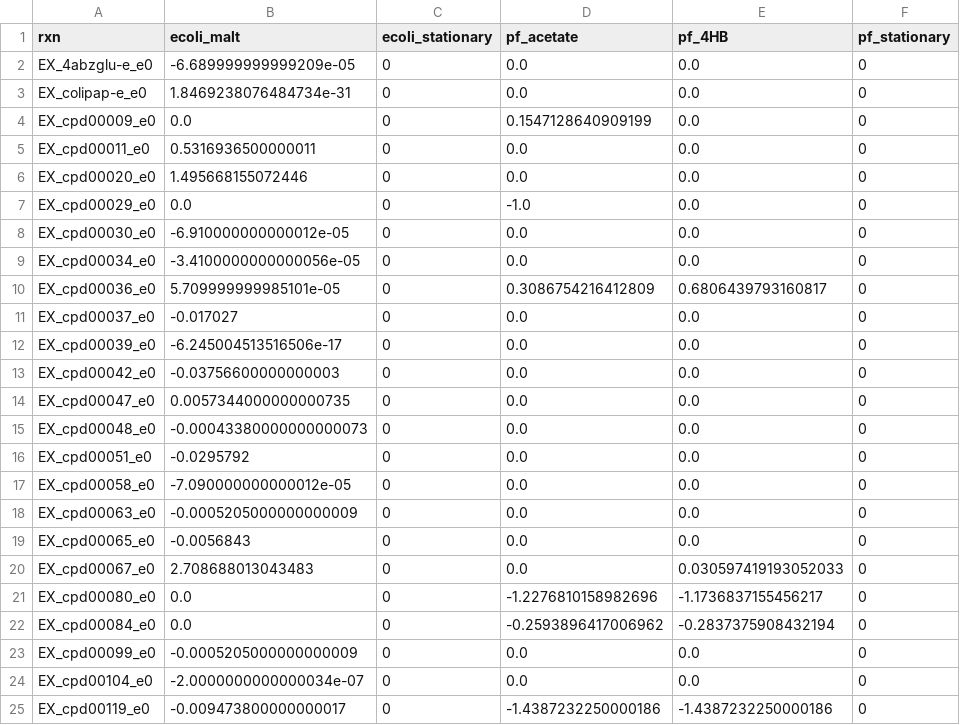
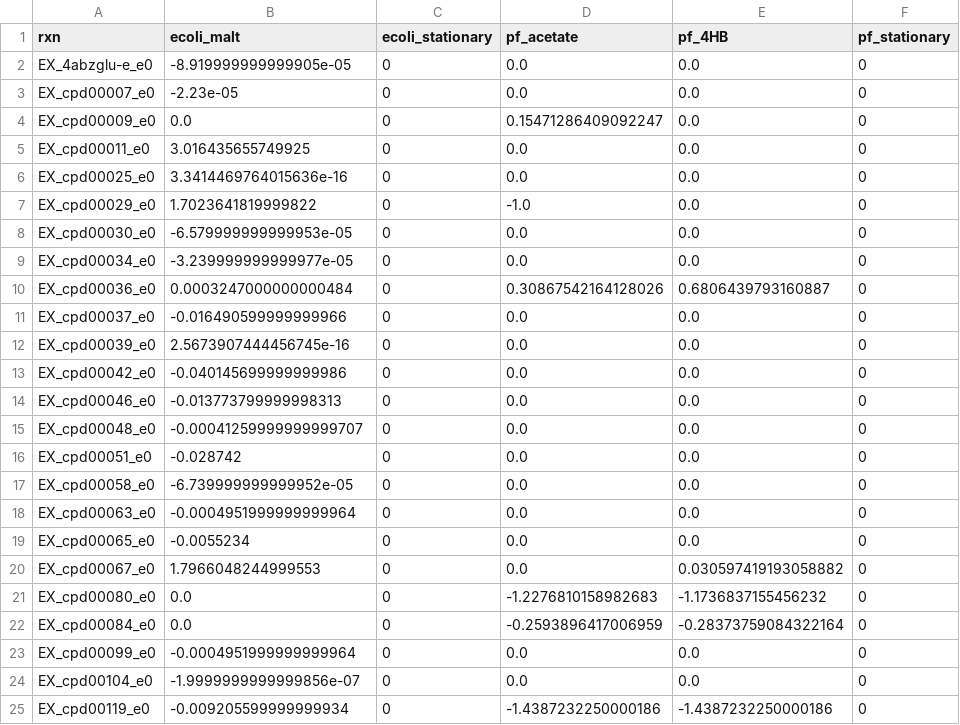
Before and after one commit to ModelSEED/ProjectNotebooks, a CSV file: CommunityModeling/CommFitting/data/standardized_data/29-04-22/fluxes.csv, drawn as a sheet; only a part is shown; the diff covers the shown part only.

```diff
--- a/CommunityModeling/CommFitting/data/standardized_data/29-04-22/fluxes.csv
+++ b/CommunityModeling/CommFitting/data/standardized_data/29-04-22/fluxes.csv
@@ -1,25 +1,25 @@
 rxn,ecoli_malt,ecoli_stationary,pf_acetate,pf_4HB,pf_stationary
-EX_4abzglu-e_e0,-6.689999999999209e-05,0,0.0,0.0,0
-EX_colipap-e_e0,1.8469238076484734e-31,0,0.0,0.0,0
-EX_cpd00009_e0,0.0,0,0.1547128640909199,0.0,0
-EX_cpd00011_e0,0.5316936500000011,0,0.0,0.0,0
-EX_cpd00020_e0,1.495668155072446,0,0.0,0.0,0
-EX_cpd00029_e0,0.0,0,-1.0,0.0,0
-EX_cpd00030_e0,-6.910000000000012e-05,0,0.0,0.0,0
-EX_cpd00034_e0,-3.4100000000000056e-05,0,0.0,0.0,0
-EX_cpd00036_e0,5.709999999985101e-05,0,0.3086754216412809,0.6806439793160817,0
-EX_cpd00037_e0,-0.017027,0,0.0,0.0,0
-EX_cpd00039_e0,-6.245004513516506e-17,0,0.0,0.0,0
-EX_cpd00042_e0,-0.03756600000000003,0,0.0,0.0,0
-EX_cpd00047_e0,0.0057344000000000735,0,0.0,0.0,0
-EX_cpd00048_e0,-0.00043380000000000073,0,0.0,0.0,0
-EX_cpd00051_e0,-0.0295792,0,0.0,0.0,0
-EX_cpd00058_e0,-7.090000000000012e-05,0,0.0,0.0,0
-EX_cpd00063_e0,-0.0005205000000000009,0,0.0,0.0,0
-EX_cpd00065_e0,-0.0056843,0,0.0,0.0,0
-EX_cpd00067_e0,2.708688013043483,0,0.0,0.030597419193052033,0
-EX_cpd00080_e0,0.0,0,-1.2276810158982696,-1.1736837155456217,0
-EX_cpd00084_e0,0.0,0,-0.2593896417006962,-0.2837375908432194,0
-EX_cpd00099_e0,-0.0005205000000000009,0,0.0,0.0,0
-EX_cpd00104_e0,-2.0000000000000034e-07,0,0.0,0.0,0
-EX_cpd00119_e0,-0.009473800000000017,0,-1.4387232250000186,-1.4387232250000186,0
+EX_4abzglu-e_e0,-8.919999999999905e-05,0,0.0,0.0,0
+EX_cpd00007_e0,-2.23e-05,0,0.0,0.0,0
+EX_cpd00009_e0,0.0,0,0.15471286409092247,0.0,0
+EX_cpd00011_e0,3.016435655749925,0,0.0,0.0,0
+EX_cpd00025_e0,3.3414469764015636e-16,0,0.0,0.0,0
+EX_cpd00029_e0,1.7023641819999822,0,-1.0,0.0,0
+EX_cpd00030_e0,-6.579999999999953e-05,0,0.0,0.0,0
+EX_cpd00034_e0,-3.239999999999977e-05,0,0.0,0.0,0
+EX_cpd00036_e0,0.0003247000000000484,0,0.30867542164128026,0.6806439793160887,0
+EX_cpd00037_e0,-0.016490599999999966,0,0.0,0.0,0
+EX_cpd00039_e0,2.5673907444456745e-16,0,0.0,0.0,0
+EX_cpd00042_e0,-0.040145699999999986,0,0.0,0.0,0
+EX_cpd00046_e0,-0.013773799999998313,0,0.0,0.0,0
+EX_cpd00048_e0,-0.00041259999999999707,0,0.0,0.0,0
+EX_cpd00051_e0,-0.028742,0,0.0,0.0,0
+EX_cpd00058_e0,-6.739999999999952e-05,0,0.0,0.0,0
+EX_cpd00063_e0,-0.0004951999999999964,0,0.0,0.0,0
+EX_cpd00065_e0,-0.0055234,0,0.0,0.0,0
+EX_cpd00067_e0,1.7966048244999553,0,0.0,0.030597419193058882,0
+EX_cpd00080_e0,0.0,0,-1.2276810158982683,-1.1736837155456232,0
+EX_cpd00084_e0,0.0,0,-0.2593896417006959,-0.28373759084322164,0
+EX_cpd00099_e0,-0.0004951999999999964,0,0.0,0.0,0
+EX_cpd00104_e0,-1.9999999999999856e-07,0,0.0,0.0,0
+EX_cpd00119_e0,-0.009205599999999934,0,-1.4387232250000186,-1.4387232250000186,0
```
Also changed, not shown: 6 added rows, 8 removed rows and 44 edited cells elsewhere in this file, 8 other files.
